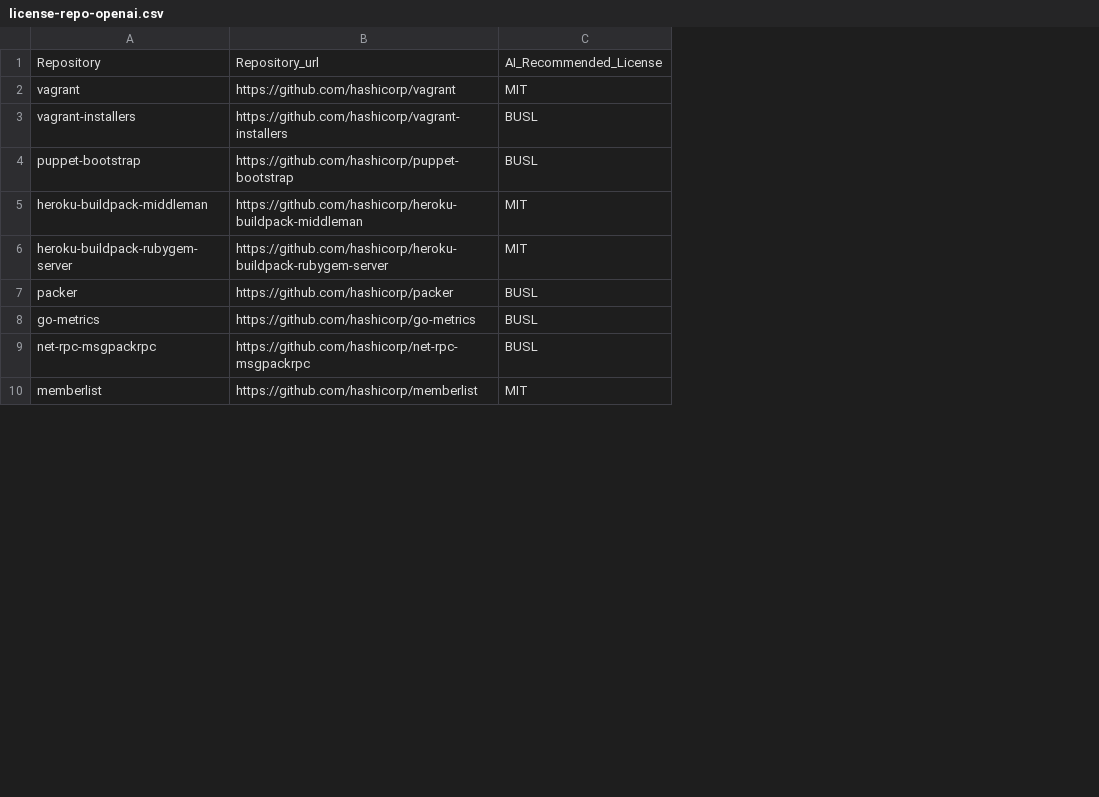
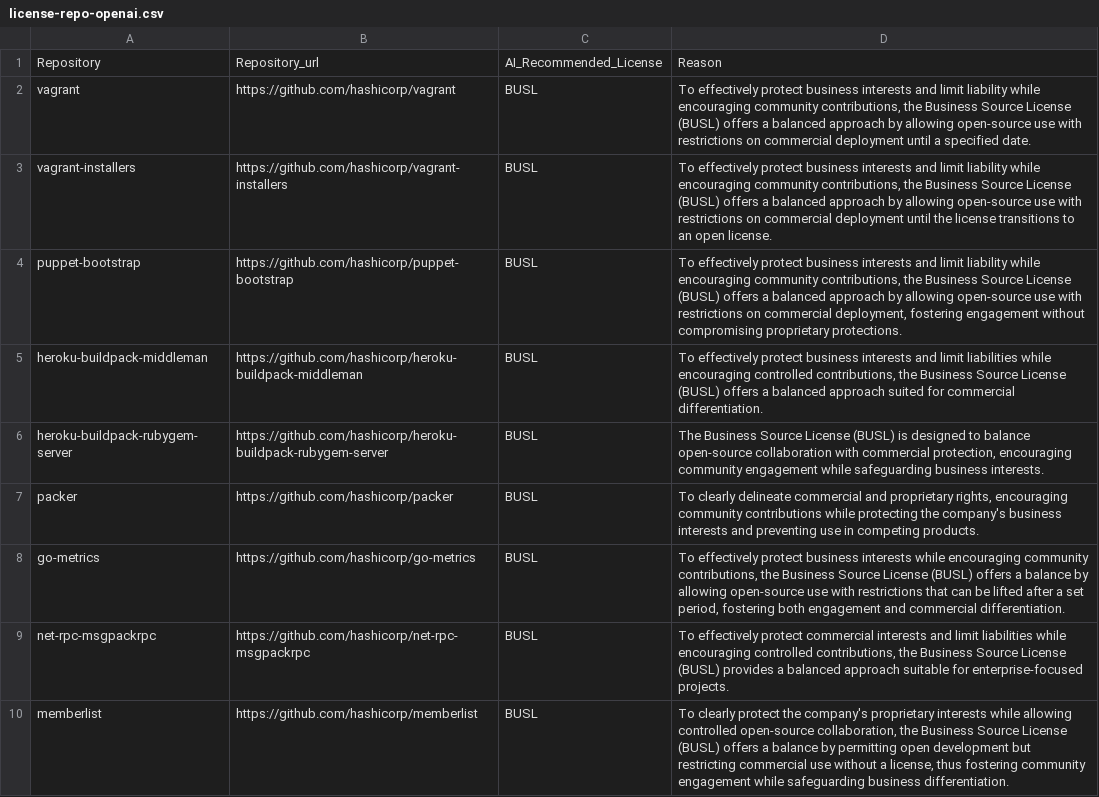
Before and after one commit to KaushikiAnand/license-recommendation, a CSV file: license-repo-openai.csv, drawn as a sheet; only a part is shown; the diff covers the shown part only; the diff names each change by its address in the sheet, - before the commit and + after, or states it on an @@ line.

```diff
--- a/license-repo-openai.csv
+++ b/license-repo-openai.csv
+column D, rows 1-10: Reason | To effectively protect business interests and limit liability while encouraging community contributions, the Business Source License (BUSL) offers a balanced approach by allowing open-source use with restrictions on commercial deployment until a specified date. | To effectively protect business interests and limit liability while encouraging community contributions, the Business Source License (BUSL) offers a balanced approach by allowing open-source use with restrictions on commercial deployment until the license transitions to an open license. | To effectively protect business interests and limit liability while encouraging community contributions, the Business Source License (BUSL) offers a balanced approach by allowing open-source use with restrictions on commercial deployment, fostering engagement without compromising proprietary protections. | To effectively protect business interests and limit liabilities while encouraging controlled contributions, the Business Source License (BUSL) offers a balanced approach suited for commercial differentiation. | The Business Source License (BUSL) is designed to balance open-source collaboration with commercial protection, encouraging community engagement while safeguarding business interests. | To clearly delineate commercial and proprietary rights, encouraging community contributions while protecting the company's business interests and preventing use in competing products. | To effectively protect business interests while encouraging community contributions, the Business Source License (BUSL) offers a balance by allowing open-source use with restrictions that can be lifted after a set period, fostering both engagement and commercial differentiation. | To effectively protect commercial interests and limit liabilities while encouraging controlled contributions, the Business Source License (BUSL) provides a balanced approach suitable for enterprise-focused projects. | To clearly protect the company's proprietary interests while allowing controlled open-source collaboration, the Business Source License (BUSL) offers a balance by permitting open development but restricting commercial use without a license, thus fostering community engagement while safeguarding business differentiation.
-C2: MIT
+C2: BUSL
-C5:C6: MIT
+C5:C6: BUSL
-C10: MIT
+C10: BUSL
```
Also changed, not shown: 4 edited cells elsewhere in this file.
